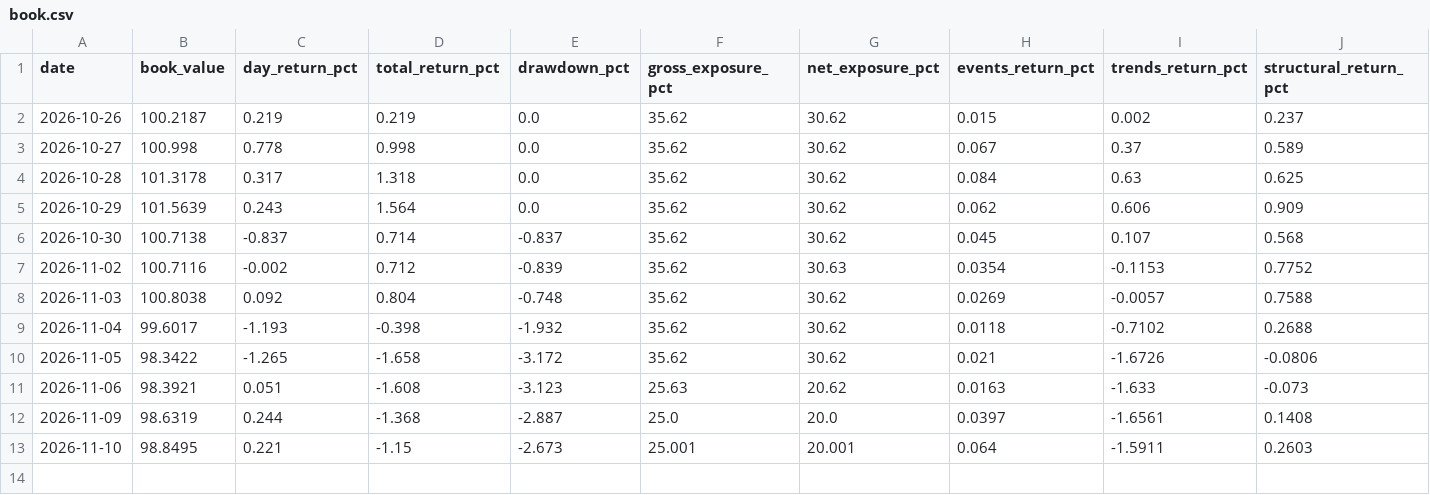
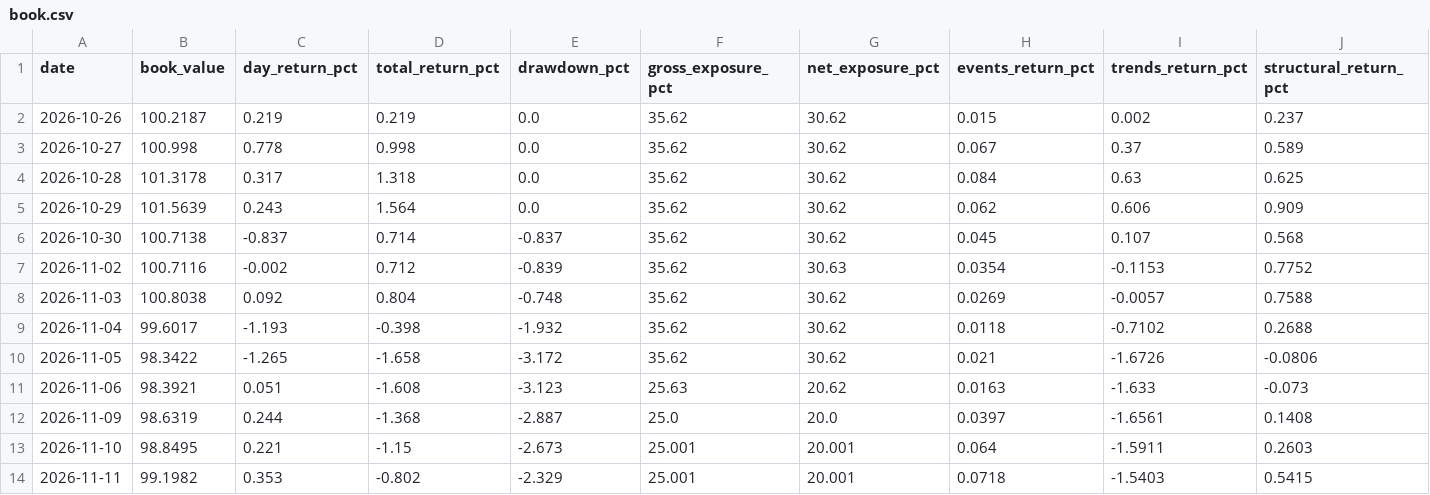
Before and after one commit to Interregnum-Research/record, a CSV file: book.csv, drawn as a sheet; only a part is shown; rows hold the shown columns only; the diff names each change by its address in the sheet, - before the commit and + after, or states it on an @@ line.

```diff
--- a/book.csv
+++ b/book.csv
+row 14: 2026-11-11 | 99.1982 | 0.353 | -0.802 | -2.329 | 25.001 | 20.001 | 0.0718 | -1.5403 | 0.5415
```
Also changed, not shown: scorecard.csv, 3 other files.
